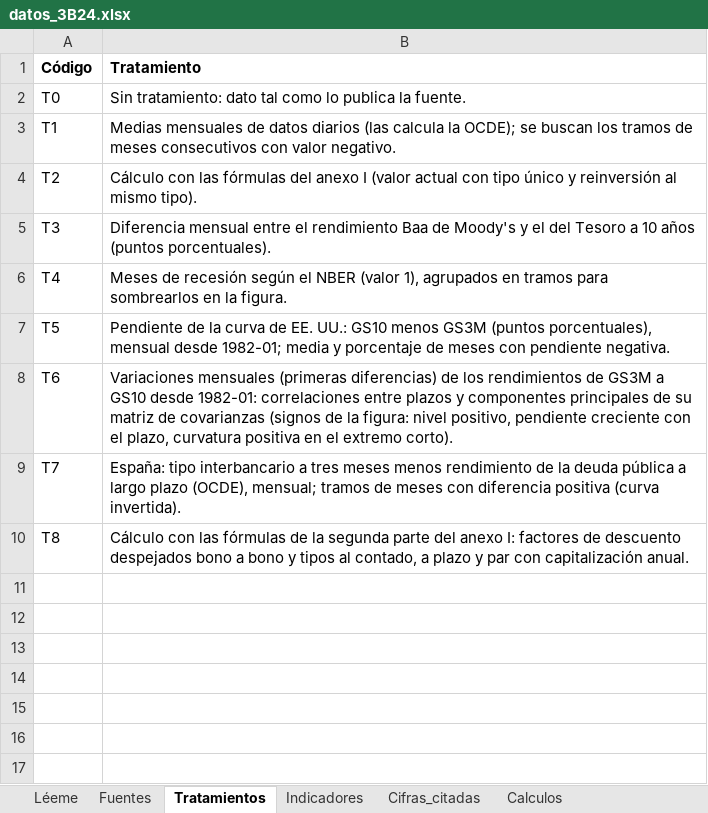
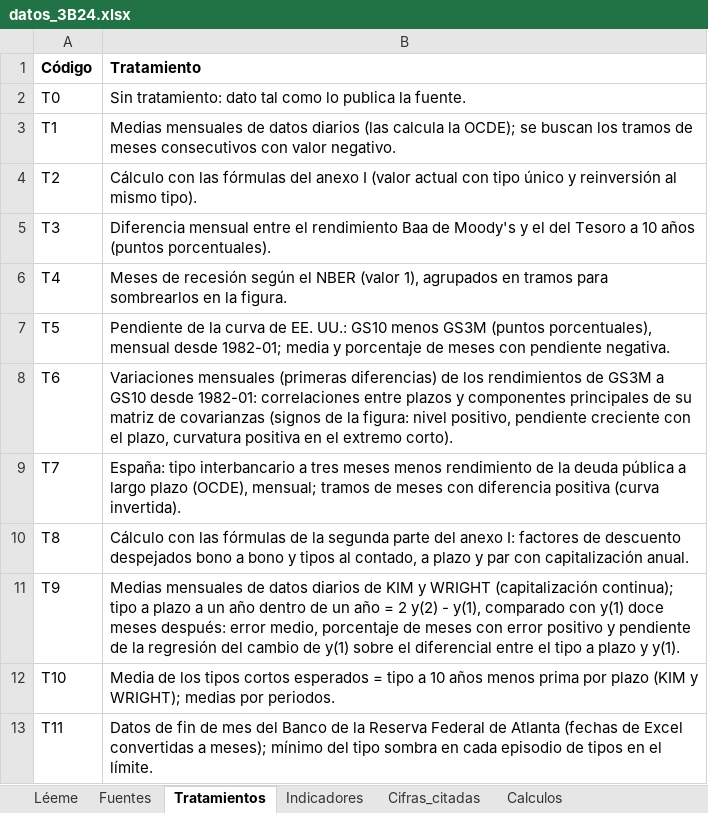
Before and after one commit to OposicionTCEE/temario, an Excel workbook: Ejercicio-3/Parte-B/3.B.24/Code/datos_3B24.xlsx, sheet Tratamientos, drawn as a sheet; values as stored, in another font and other column widths than the file's, no borders; the diff names each change by its address in the sheet, - before the commit and + after, or states it on an @@ line.

```diff
--- a/Ejercicio-3/Parte-B/3.B.24/Code/datos_3B24.xlsx (sheet Tratamientos)
+++ b/Ejercicio-3/Parte-B/3.B.24/Code/datos_3B24.xlsx (sheet Tratamientos)
+row 11: T9 | Medias mensuales de datos diarios de KIM y WRIGHT (capitalización continua); tipo a plazo a un año dentro de un año = 2 y(2) - y(1), comparado con y(1) doce meses después: error medio, porcentaje de meses con error positivo y pendiente de la regresión del cambio de y(1) sobre el diferencial entre el tipo a plazo y y(1).
+row 12: T10 | Media de los tipos cortos esperados = tipo a 10 años menos prima por plazo (KIM y WRIGHT); medias por periodos.
+row 13: T11 | Datos de fin de mes del Banco de la Reserva Federal de Atlanta (fechas de Excel convertidas a meses); mínimo del tipo sombra en cada episodio de tipos en el límite.
```
Also changed, not shown: sheet Indicadores, sheet Cifras_citadas, sheet Calculos, sheet Fuentes.
